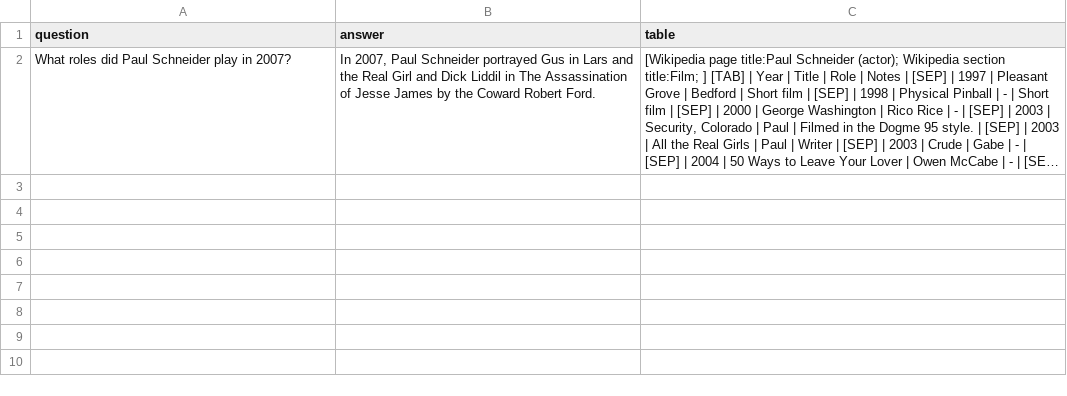
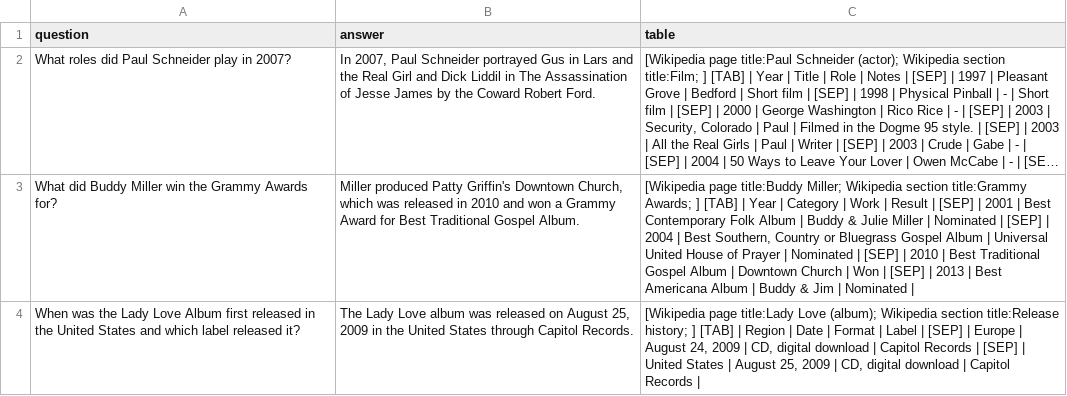
Before and after one commit to Bluebear77/BubbleGum, a CSV file: TableInstruct/Contrast/fetaqa-test-sample.csv, drawn as a sheet; long unchanged cells end in …; the diff names each change by its address in the sheet, - before the commit and + after, or states it on an @@ line.

Commit message:
update sample

```diff
--- a/TableInstruct/Contrast/fetaqa-test-sample.csv
+++ b/TableInstruct/Contrast/fetaqa-test-sample.csv
+row 3: What did Buddy Miller win the Grammy Awards for? | Miller produced Patty Griffin's Downtown Church, which was released in 2010 and won a Grammy Award for Best Traditional Gospel Album. | [Wikipedia page title:Buddy Miller; Wikipedia section title:Grammy Awards; ] [TAB] | Year | Category | Work | Result | [SEP] | 2001 | Best Contemporary Folk Album | Buddy & Julie Miller | Nominated | [SEP] | 2004 | Best Southern, Country or Bluegrass Gospel Album | Universal United House of Prayer | Nominated | [SEP] | 2010 | Best Traditional Gospel Album | Downtown Church | Won | [SEP] | 2013 | Best Americana Album | Buddy & Jim | Nominated
+row 4: When was the Lady Love Album first released in the United States and which label released it? | The Lady Love album was released on August 25, 2009 in the United States through Capitol Records. | [Wikipedia page title:Lady Love (album); Wikipedia section title:Release history; ] [TAB] | Region | Date | Format | Label | [SEP] | Europe | August 24, 2009 | CD, digital download | Capitol Records | [SEP] | United States | August 25, 2009 | CD, digital download | Capitol Records
```
